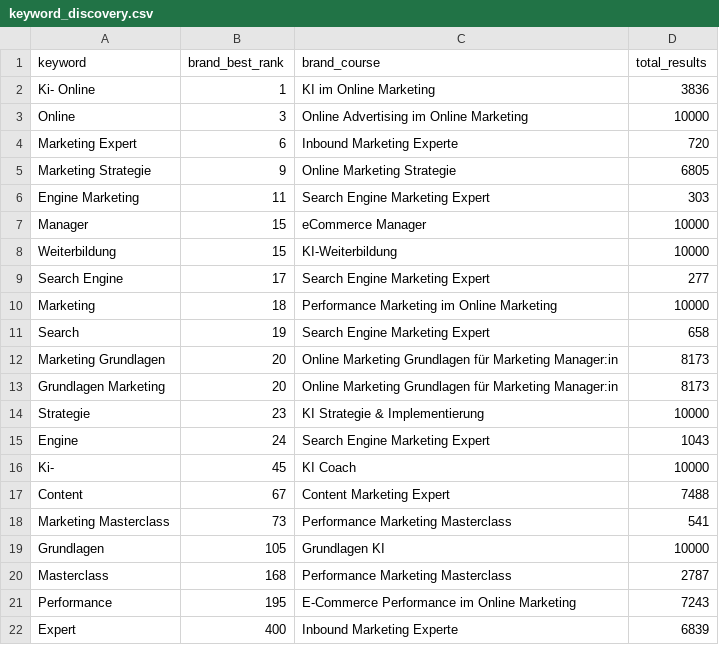
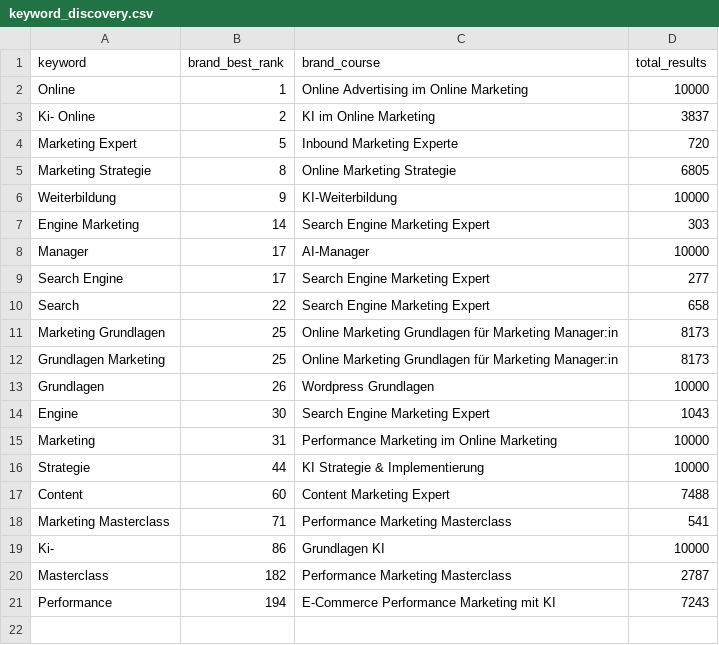
Before and after one commit to oopsrathan-create/Mein_now-crawler, a CSV file: meinnow_crawler/data/keyword_discovery.csv, drawn as a sheet.

```diff
--- a/meinnow_crawler/data/keyword_discovery.csv
+++ b/meinnow_crawler/data/keyword_discovery.csv
@@ -1,22 +1,21 @@
 keyword,brand_best_rank,brand_course,total_results
-Ki- Online,1,KI im Online Marketing,3836
-Online,3,Online Advertising im Online Marketing,10000
-Marketing Expert,6,Inbound Marketing Experte,720
-Marketing Strategie,9,Online Marketing Strategie,6805
-Engine Marketing,11,Search Engine Marketing Expert,303
-Manager,15,eCommerce Manager,10000
-Weiterbildung,15,KI-Weiterbildung,10000
+Online,1,Online Advertising im Online Marketing,10000
+Ki- Online,2,KI im Online Marketing,3837
+Marketing Expert,5,Inbound Marketing Experte,720
+Marketing Strategie,8,Online Marketing Strategie,6805
+Weiterbildung,9,KI-Weiterbildung,10000
+Engine Marketing,14,Search Engine Marketing Expert,303
+Manager,17,AI-Manager,10000
 Search Engine,17,Search Engine Marketing Expert,277
-Marketing,18,Performance Marketing im Online Marketing,10000
-Search,19,Search Engine Marketing Expert,658
-Marketing Grundlagen,20,Online Marketing Grundlagen für Marketing Manager:in,8173
-Grundlagen Marketing,20,Online Marketing Grundlagen für Marketing Manager:in,8173
-Strategie,23,KI Strategie & Implementierung,10000
-Engine,24,Search Engine Marketing Expert,1043
-Ki-,45,KI Coach,10000
-Content,67,Content Marketing Expert,7488
-Marketing Masterclass,73,Performance Marketing Masterclass,541
-Grundlagen,105,Grundlagen KI,10000
-Masterclass,168,Performance Marketing Masterclass,2787
-Performance,195,E-Commerce Performance im Online Marketing,7243
-Expert,400,Inbound Marketing Experte,6839
+Search,22,Search Engine Marketing Expert,658
+Marketing Grundlagen,25,Online Marketing Grundlagen für Marketing Manager:in,8173
+Grundlagen Marketing,25,Online Marketing Grundlagen für Marketing Manager:in,8173
+Grundlagen,26,Wordpress Grundlagen,10000
+Engine,30,Search Engine Marketing Expert,1043
+Marketing,31,Performance Marketing im Online Marketing,10000
+Strategie,44,KI Strategie & Implementierung,10000
+Content,60,Content Marketing Expert,7488
+Marketing Masterclass,71,Performance Marketing Masterclass,541
+Ki-,86,Grundlagen KI,10000
+Masterclass,182,Performance Marketing Masterclass,2787
+Performance,194,E-Commerce Performance Marketing mit KI,7243
```
Also changed, not shown: meinnow_crawler/data/latest_competitor_share.csv, meinnow_crawler/data/latest_coverage.csv, 8 other files.
